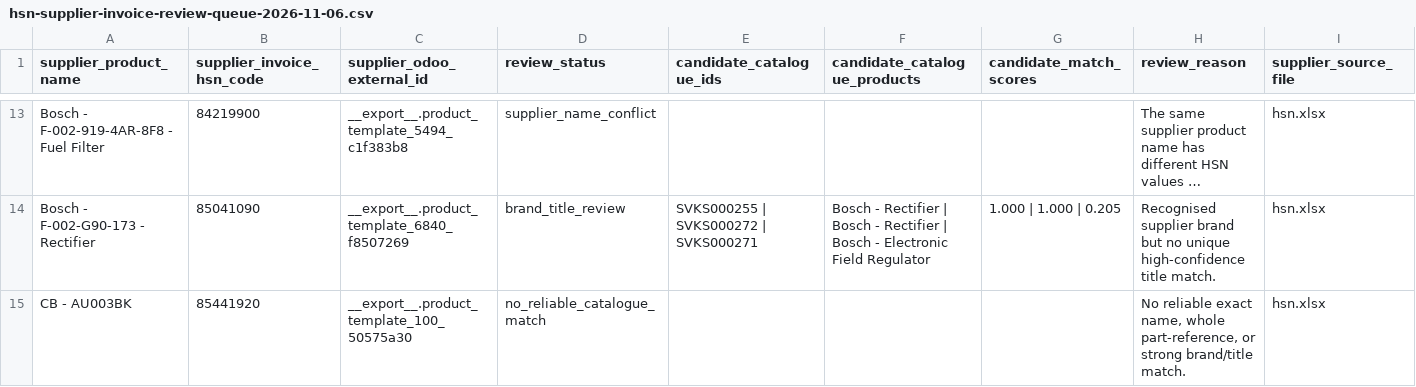
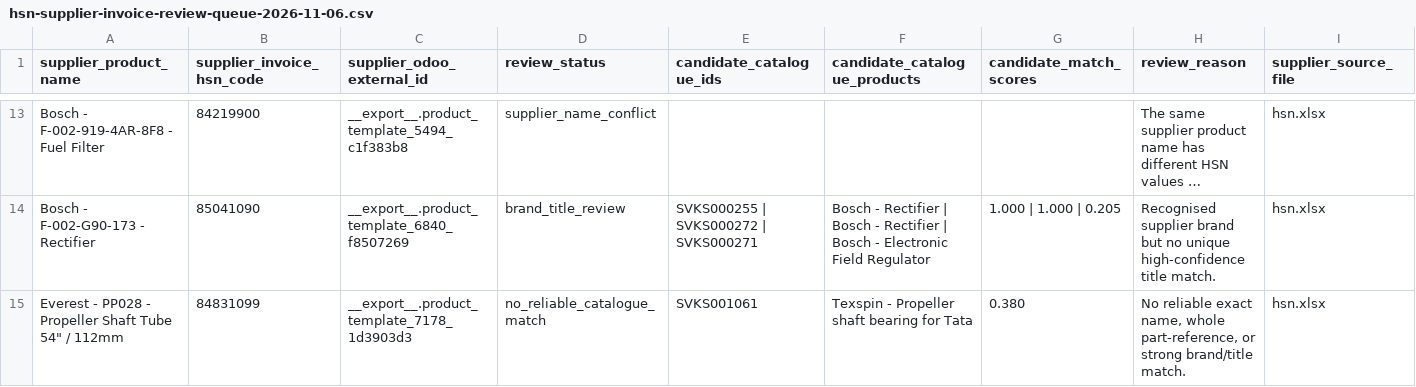
Before and after one commit to mssouviks-tech/souviks-website, a CSV file: docs/audit/hsn-supplier-invoice-review-queue-2026-11-06.csv, drawn as a sheet; only a part is shown, gaps mark what is left out; the shorter side is filled out with more unchanged rows; long unchanged cells end in …; the diff covers the shown part only; the diff names each change by its address in the sheet, - before the commit and + after, or states it on an @@ line.

Commit message:
Reconcile four additional exact supplier invoice HSN matches

```diff
--- a/docs/audit/hsn-supplier-invoice-review-queue-2026-11-06.csv
+++ b/docs/audit/hsn-supplier-invoice-review-queue-2026-11-06.csv
-row 15: CB - AU003BK | 85441920 | __export__.product_template_100_50575a30 | no_reliable_catalogue_match |  |  |  | No reliable exact name, whole part-reference, or strong brand/title match. | hsn.xlsx
```
Also changed, not shown: 3 removed rows elsewhere in this file.
